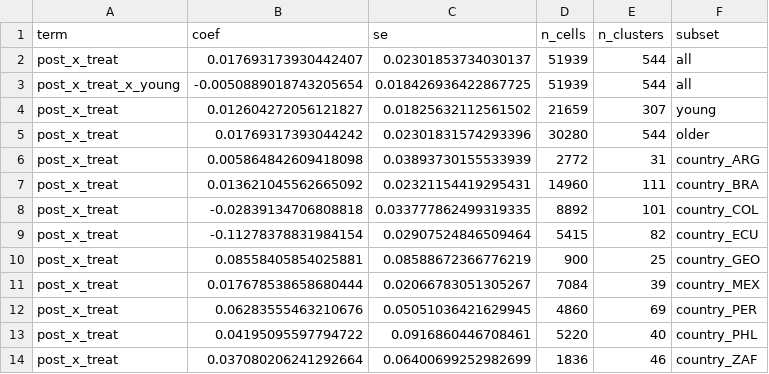
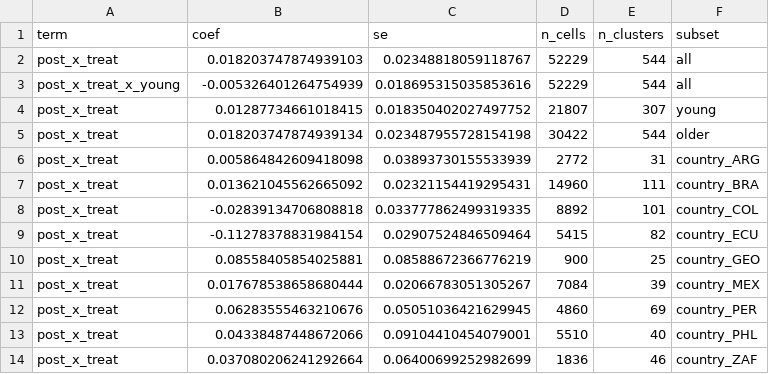
Before and after one commit to gdemombynes/ai-lfs-panel, a CSV file: output/tables/did_log_emp_high_q5.csv, drawn as a sheet.

```diff
--- a/output/tables/did_log_emp_high_q5.csv
+++ b/output/tables/did_log_emp_high_q5.csv
@@ -1,6 +1,6 @@
 term,coef,se,n_cells,n_clusters,subset
-post_x_treat,0.017693173930442407,0.02301853734030137,51939,544,all
-post_x_treat_x_young,-0.0050889018743205654,0.018426936422867725,51939,544,all
-post_x_treat,0.012604272056121827,0.01825632112561502,21659,307,young
-post_x_treat,0.01769317393044242,0.02301831574293396,30280,544,older
+post_x_treat,0.018203747874939103,0.02348818059118767,52229,544,all
+post_x_treat_x_young,-0.005326401264754939,0.018695315035853616,52229,544,all
+post_x_treat,0.01287734661018415,0.018350402027497752,21807,307,young
+post_x_treat,0.018203747874939134,0.023487955728154198,30422,544,older
 post_x_treat,0.005864842609418098,0.03893730155533939,2772,31,country_ARG
@@ -12,3 +12,3 @@ post_x_treat,0.017678538658680444,0.02066783051305267,7084,39,country_MEX
 post_x_treat,0.06283555463210676,0.05051036421629945,4860,69,country_PER
-post_x_treat,0.04195095597794722,0.0916860446708461,5220,40,country_PHL
+post_x_treat,0.04338487448672066,0.09104410454079001,5510,40,country_PHL
 post_x_treat,0.037080206241292664,0.06400699252982699,1836,46,country_ZAF
```
Also changed, not shown: output/tables/cells_summary.csv, output/tables/did_log_emp_high_d10.csv, 45 other files.
